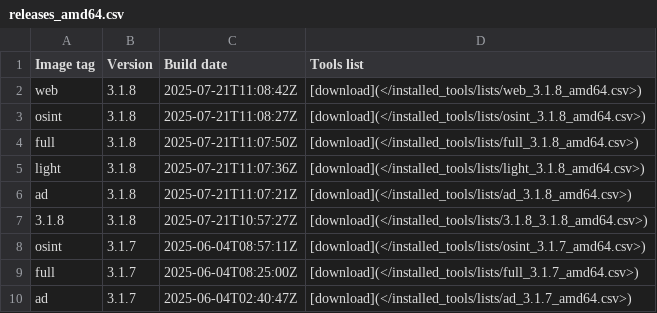
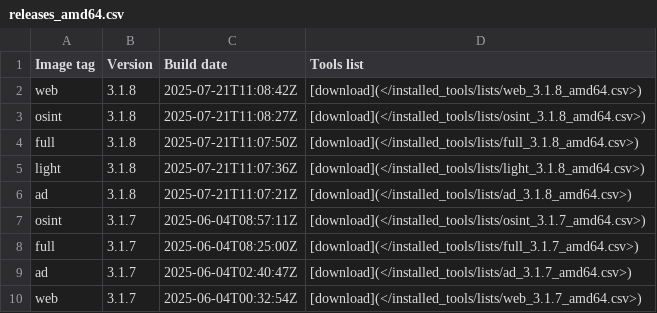
Before and after one commit to ThePorgs/Exegol-docs, a CSV file: docs/src/public/installed_tools/releases_amd64.csv, drawn as a sheet; only a part is shown; the shorter side is filled out with more unchanged rows; the diff names each change by its address in the sheet, - before the commit and + after, or states it on an @@ line.

Commit message:
fixing messed up tools lists

```diff
--- a/docs/src/public/installed_tools/releases_amd64.csv
+++ b/docs/src/public/installed_tools/releases_amd64.csv
-row 7: 3.1.8 | 3.1.8 | 2025-07-21T10:57:27Z | [download](</installed_tools/lists/3.1.8_3.1.8_amd64.csv>)
```
Also changed, not shown: docs/src/public/installed_tools/releases_arm64.csv, 2 other files.
